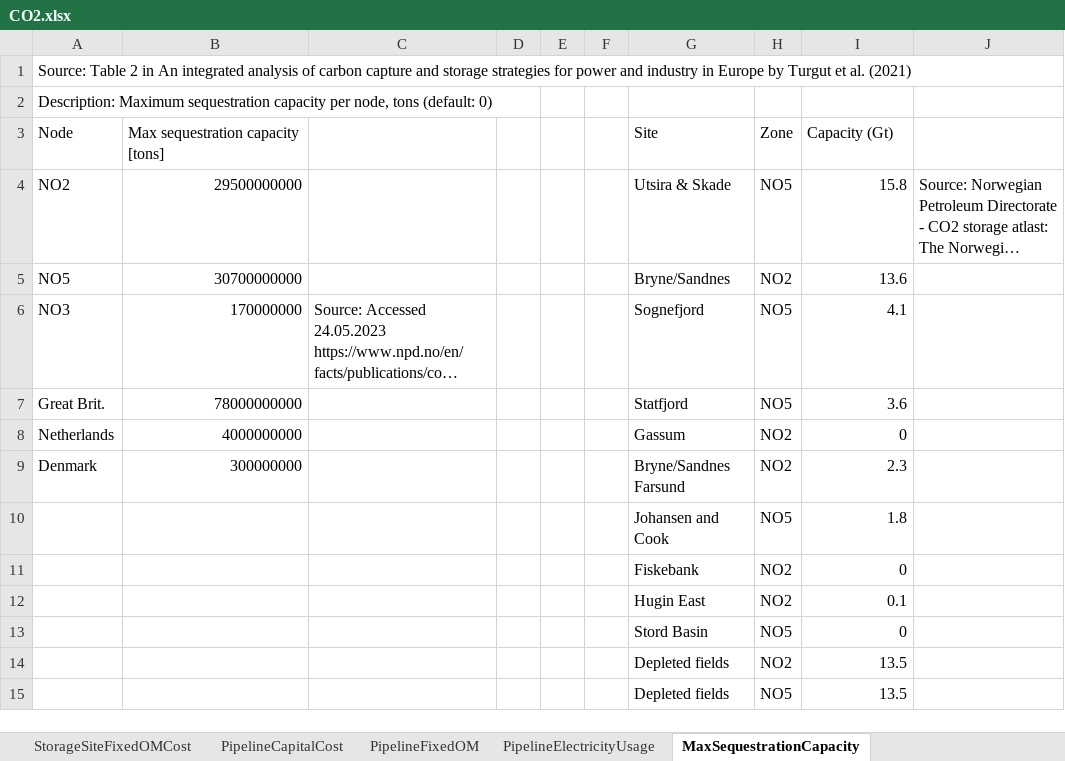
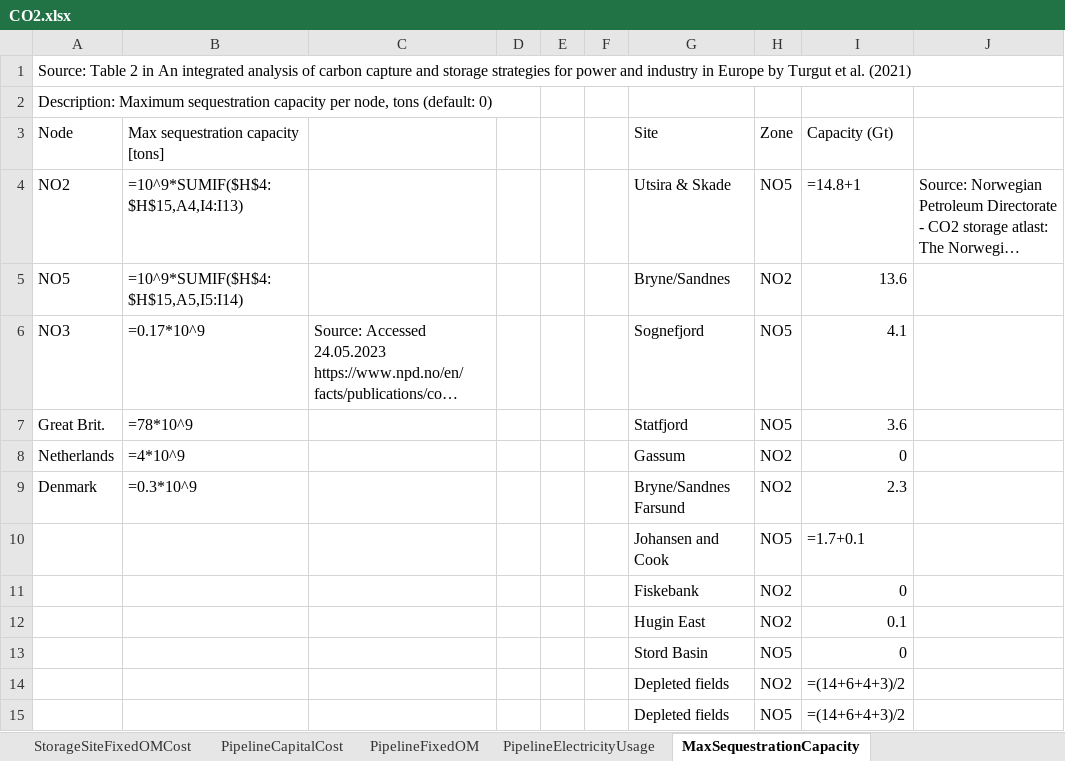
Before and after one commit to 3rl3nd/EMPIRE-GreenHydrogen, an Excel workbook: Data handler/full_model/CO2.xlsx, sheet MaxSequestrationCapacity, drawn as a sheet; long unchanged cells end in …; values as stored, in another font and other column widths than the file's, no borders; formulas are shown in place of their values; the diff names each change by its address in the sheet, - before the commit and + after, or states it on an @@ line.

```diff
--- a/Data handler/full_model/CO2.xlsx (sheet MaxSequestrationCapacity)
+++ b/Data handler/full_model/CO2.xlsx (sheet MaxSequestrationCapacity)
-B4: 29500000000
+B4: =10^9*SUMIF($H$4:$H$15,A4,I4:I13)
-I4: 15.8
+I4: =14.8+1
-B5: 30700000000
+B5: =10^9*SUMIF($H$4:$H$15,A5,I5:I14)
-B6: 170000000
+B6: =0.17*10^9
-B7: 78000000000
+B7: =78*10^9
-B8: 4000000000
+B8: =4*10^9
-B9: 300000000
+B9: =0.3*10^9
-I10: 1.8
+I10: =1.7+0.1
-I14:I15: 13.5
+I14:I15: =(14+6+4+3)/2
```
Also changed, not shown: sheet StorageSiteCapitalCost, sheet PipelineFixedOM, sheet PipelineCapitalCost, Data handler/full_model/General.xlsx, Data handler/full_model/Hydrogen.xlsx, 9 other files.
